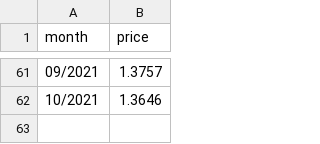
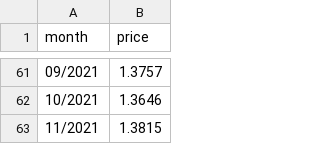
Before and after one commit to KapJI/capital-gains-calculator, a CSV file: cgt_calc/resources/GBP_USD_monthly_history.csv, drawn as a sheet; only a part is shown, gaps mark what is left out; the diff names each change by its address in the sheet, - before the commit and + after, or states it on an @@ line.

Commit message:
November 2021 GBP/USD (#145)
From this page: https://www.gov.uk/government/collections/exchange-rates-for-customs-and-vat

```diff
--- a/cgt_calc/resources/GBP_USD_monthly_history.csv
+++ b/cgt_calc/resources/GBP_USD_monthly_history.csv
+row 63: 11/2021 | 1.3815
```
